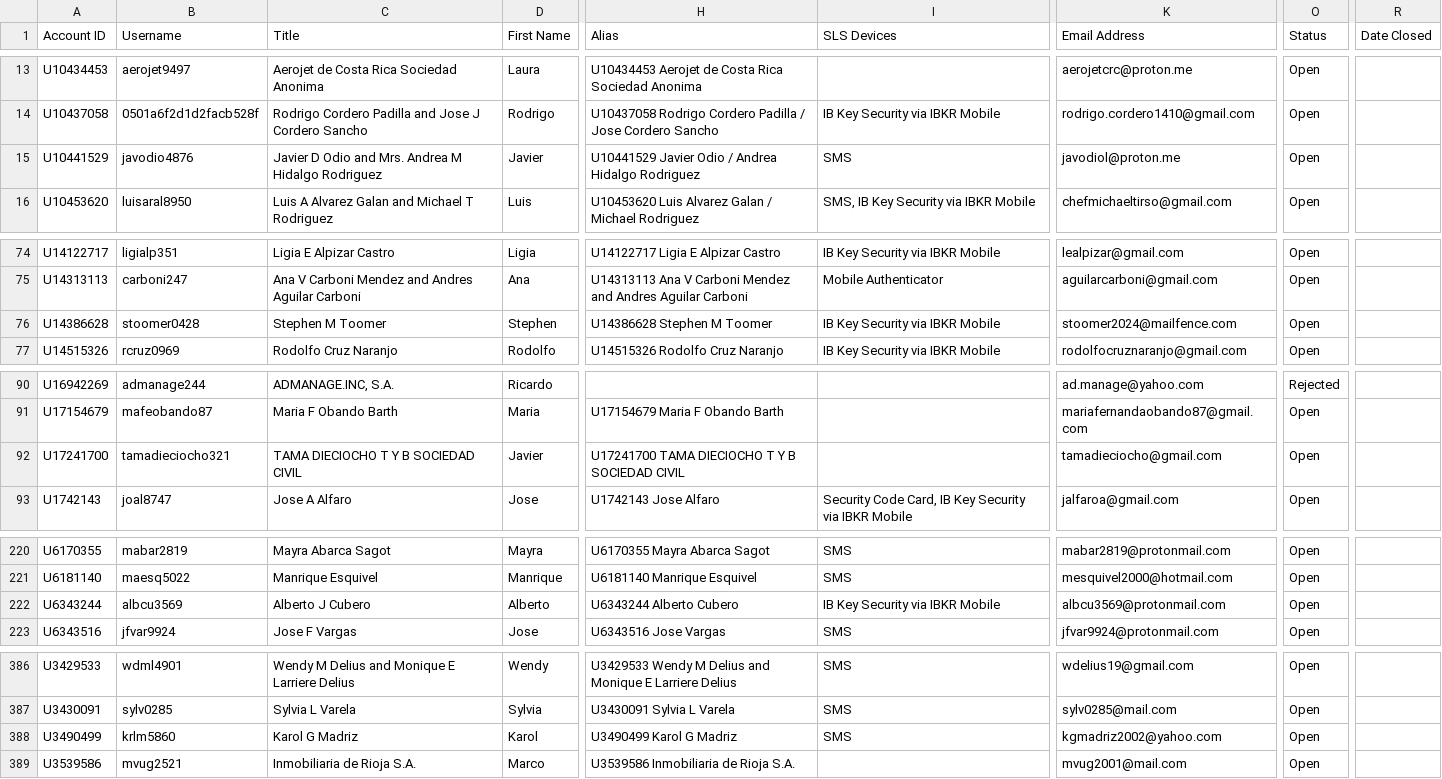
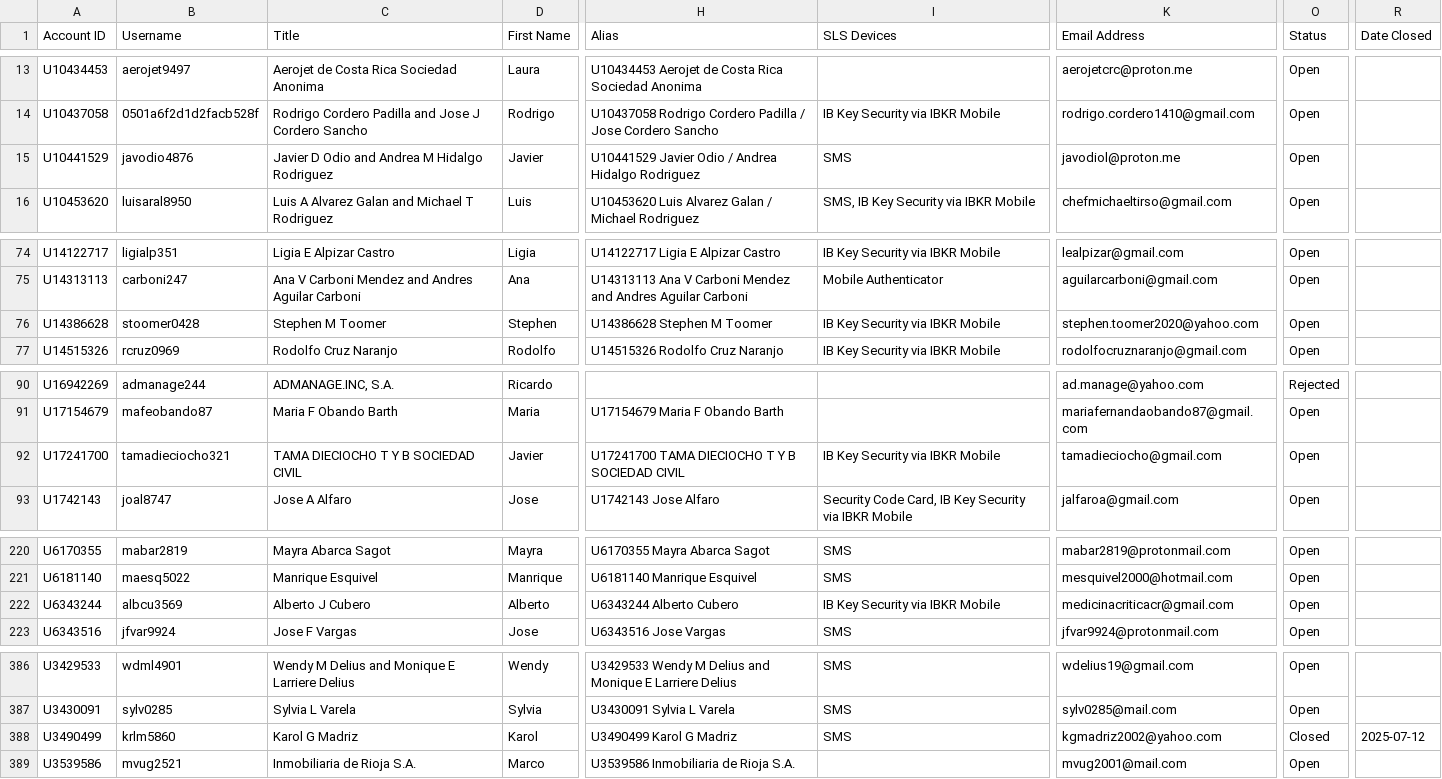
Before and after one commit to agmtrader/agm-api, a CSV file: dev/migration/outputs/clients.csv (was migration/outputs/clients.csv), drawn as a sheet; only a part is shown, gaps mark what is left out; the diff covers the shown part only; the diff names each change by its address in the sheet, - before the commit and + after, or states it on an @@ line.

```diff
--- a/migration/outputs/clients.csv
+++ b/dev/migration/outputs/clients.csv
-C15 (Title): …Odio and Mrs. Andrea M…
+C15 (Title): …Odio and Andrea M…
-K76 (Email Address): stoomer2024@mailfence.com
+K76 (Email Address): stephen.toomer2020@yahoo.com
-I92 (SLS Devices): (empty)
+I92 (SLS Devices): IB Key Security via IBKR Mobile
-K222 (Email Address): albcu3569@protonmail.com
+K222 (Email Address): medicinacriticacr@gmail.com
-O388 (Status): Open
+O388 (Status): Closed
-R388 (Date Closed): (empty)
+R388 (Date Closed): 2025-07-12
```
Also changed, not shown: 23 edited cells elsewhere in this file, dev/migration/outputs/accounts.csv, dev/migration/outputs/all.csv, 29 other files.
